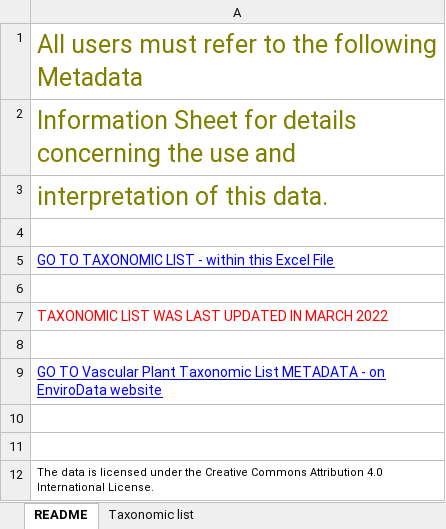
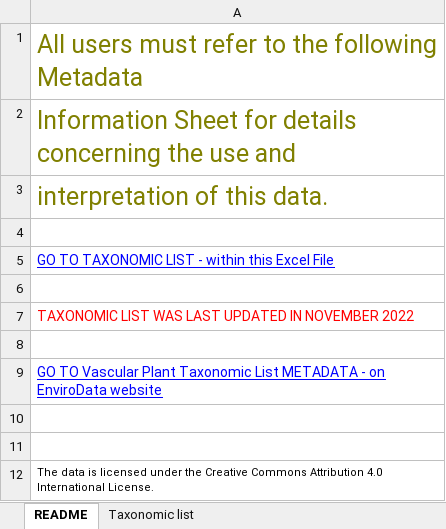
Before and after one commit to AtlasOfLivingAustralia/authoritative-lists, an Excel workbook: source-data/SA/vascular-plants-bdbsa-taxonomy.xlsx, sheet README, drawn as a sheet; values as stored, in another font and other column widths than the file's, no borders; charts and pictures not drawn; the diff names each change by its address in the sheet, - before the commit and + after, or states it on an @@ line.

```diff
--- a/source-data/SA/vascular-plants-bdbsa-taxonomy.xlsx (sheet README)
+++ b/source-data/SA/vascular-plants-bdbsa-taxonomy.xlsx (sheet README)
-A7: …UPDATED IN MARCH 2022
+A7: …UPDATED IN NOVEMBER 2022
```
Also changed, not shown: sheet Taxonomic list, source-data/SA/fauna-bdbsa-taxonomy.xlsx, 12 other files.
